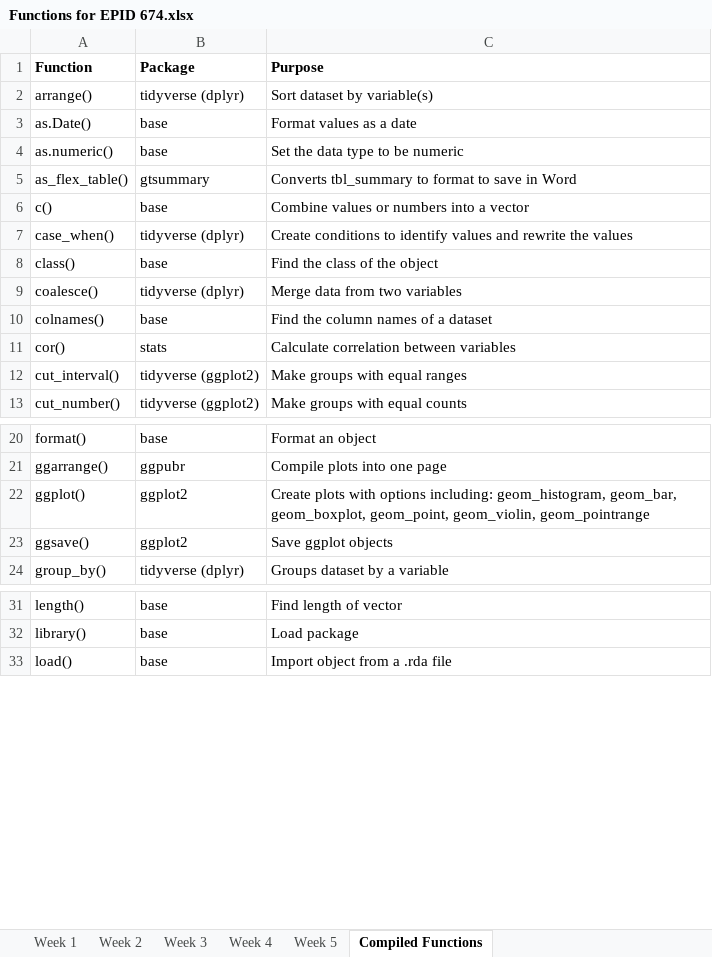
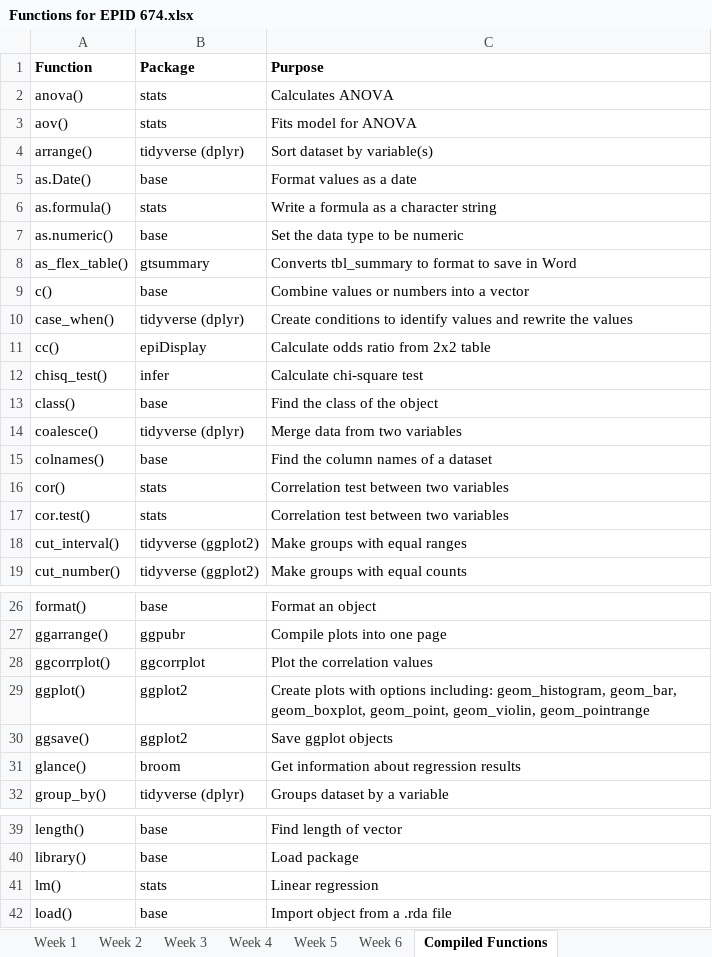
Before and after one commit to bakulski/EPID674_01_Introduction_Class, an Excel workbook: Functions for EPID 674.xlsx, sheet Compiled Functions, drawn as a sheet; only a part is shown, gaps mark what is left out; values as stored, in another font and other column widths than the file's, no borders; addresses are those after the commit; the diff covers the shown part only; the diff names each change by its address in the sheet, - before the commit and + after, or states it on an @@ line.

Commit message:
Added week 6 functions

```diff
--- a/Functions for EPID 674.xlsx (sheet Compiled Functions)
+++ b/Functions for EPID 674.xlsx (sheet Compiled Functions)
+sheet tab: Week 6
+row 2: anova() | stats | Calculates ANOVA
+row 3: aov() | stats | Fits model for ANOVA
+row 6: as.formula() | stats | Write a formula as a character string
+row 11: cc() | epiDisplay | Calculate odds ratio from 2x2 table
+row 12: chisq_test() | infer | Calculate chi-square test
-C16 (Purpose): Calculate correlation between variables
+C16 (Purpose): Correlation test between two variables
+row 17: cor.test() | stats | Correlation test between two variables
+row 28: ggcorrplot() | ggcorrplot | Plot the correlation values
+row 31: glance() | broom | Get information about regression results
+row 41: lm() | stats | Linear regression
```
Also changed, not shown: 7 added rows elsewhere in this sheet, sheet Week 5.
